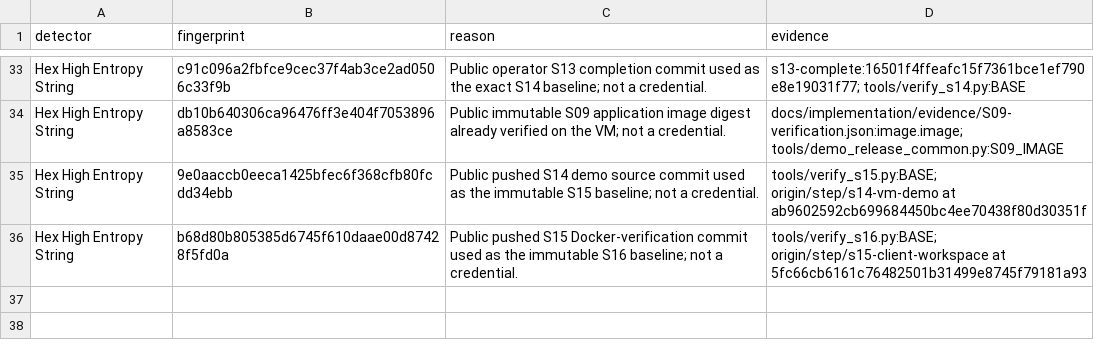
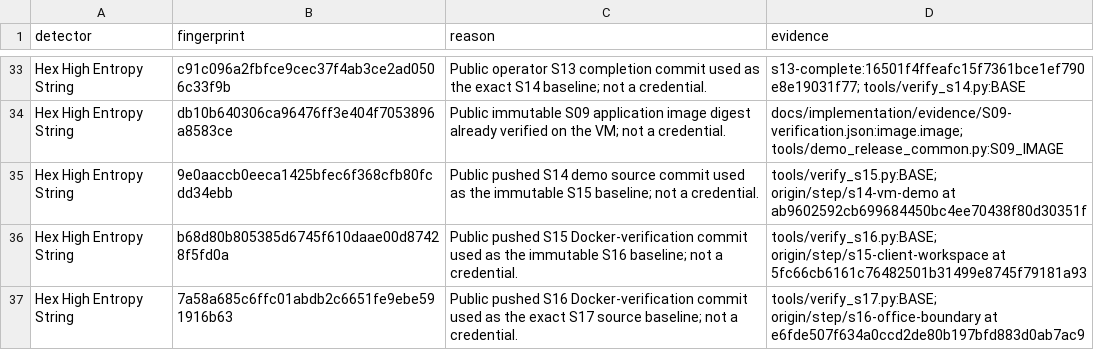
Before and after one commit to vtsakan/accounting_platform, a CSV file: docs/security/secret_scan_allowlist.csv, drawn as a sheet; only a part is shown, gaps mark what is left out; the diff names each change by its address in the sheet, - before the commit and + after, or states it on an @@ line.

```diff
--- a/docs/security/secret_scan_allowlist.csv
+++ b/docs/security/secret_scan_allowlist.csv
+row 37: Hex High Entropy String | 7a58a685c6ffc01abdb2c6651fe9ebe591916b63 | Public pushed S16 Docker-verification commit used as the exact S17 source baseline; not a credential. | tools/verify_s17.py:BASE; origin/step/s16-office-boundary at e6fde507f634a0ccd2de80b197bfd883d0ab7ac9
```
Also changed, not shown: 12 other files.
